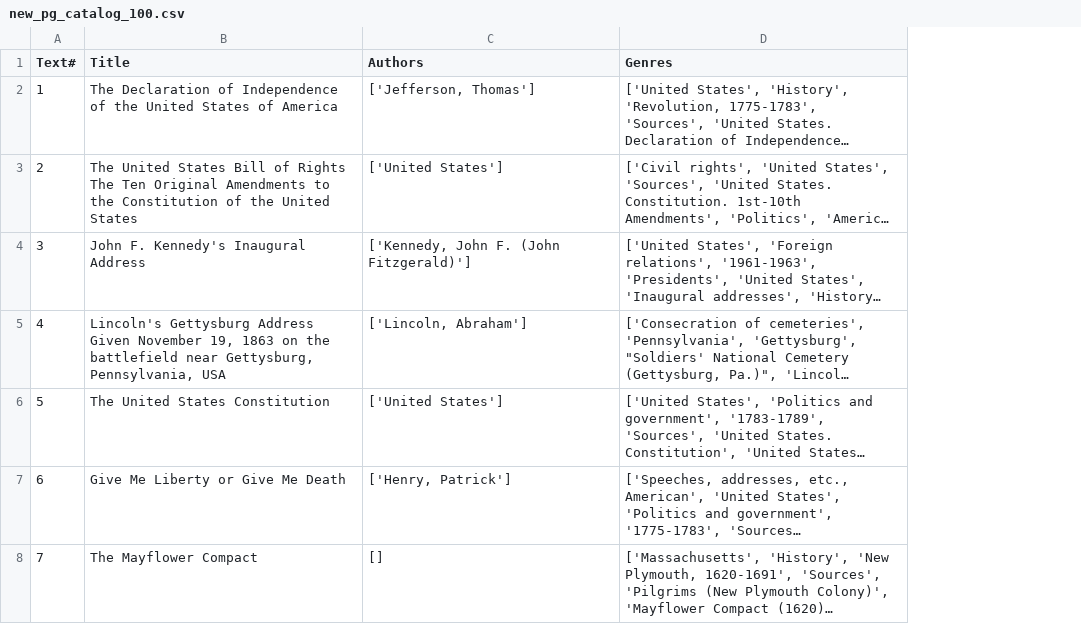
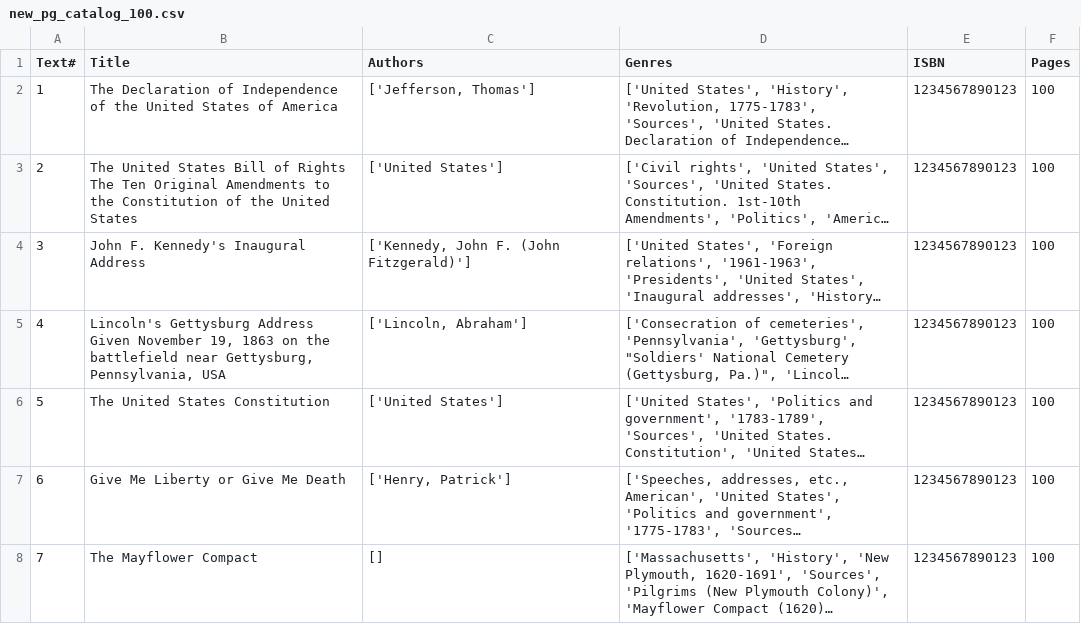
Before and after one commit to skanamar017/CentralLibraryData, a CSV file: new_pg_catalog_100.csv, drawn as a sheet; only a part is shown; long unchanged cells end in …; the diff covers the shown part only; the diff names each change by its address in the sheet, - before the commit and + after, or states it on an @@ line.

```diff
--- a/new_pg_catalog_100.csv
+++ b/new_pg_catalog_100.csv
+column E (ISBN), rows 2-8: all 1234567890123
+column F (Pages), rows 2-8: all 100
```
Also changed, not shown: 8 edited cells elsewhere in this file, 2 other files.
